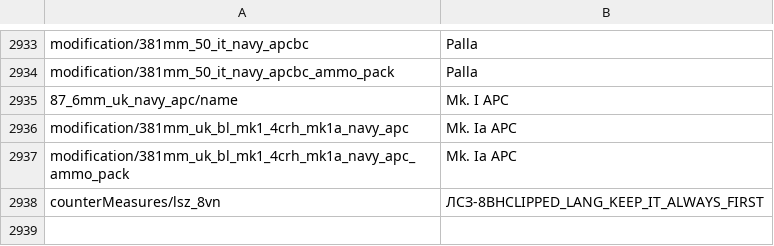
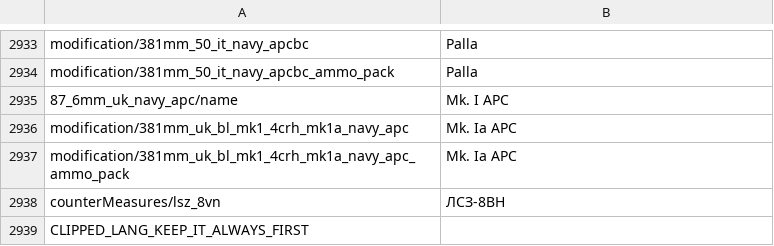
Before and after one commit to kleinerPanzer/WT-Custom-Localization, a CSV file: MOD_modifcations.csv, drawn as a sheet; only a part is shown, gaps mark what is left out.

Commit message:
line break

```diff
--- a/MOD_modifcations.csv
+++ b/MOD_modifcations.csv
@@ -2937,2 +2937,3 @@ modification/381mm_uk_bl_mk1_4crh_mk1a_navy_apc;Mk. Ia APC;
 modification/381mm_uk_bl_mk1_4crh_mk1a_navy_apc_ammo_pack;Mk. Ia APC;
-counterMeasures/lsz_8vn;ЛСЗ-8ВНCLIPPED_LANG_KEEP_IT_ALWAYS_FIRST;
+counterMeasures/lsz_8vn;ЛСЗ-8ВН
+CLIPPED_LANG_KEEP_IT_ALWAYS_FIRST;
```
